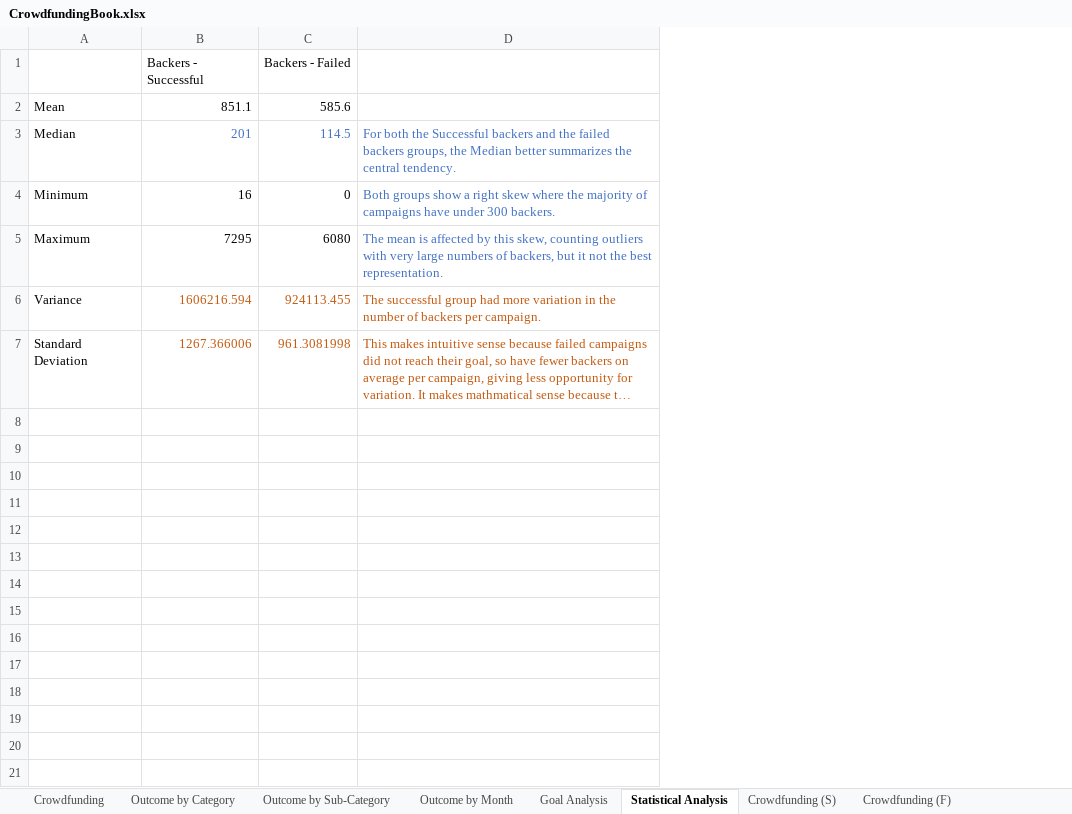
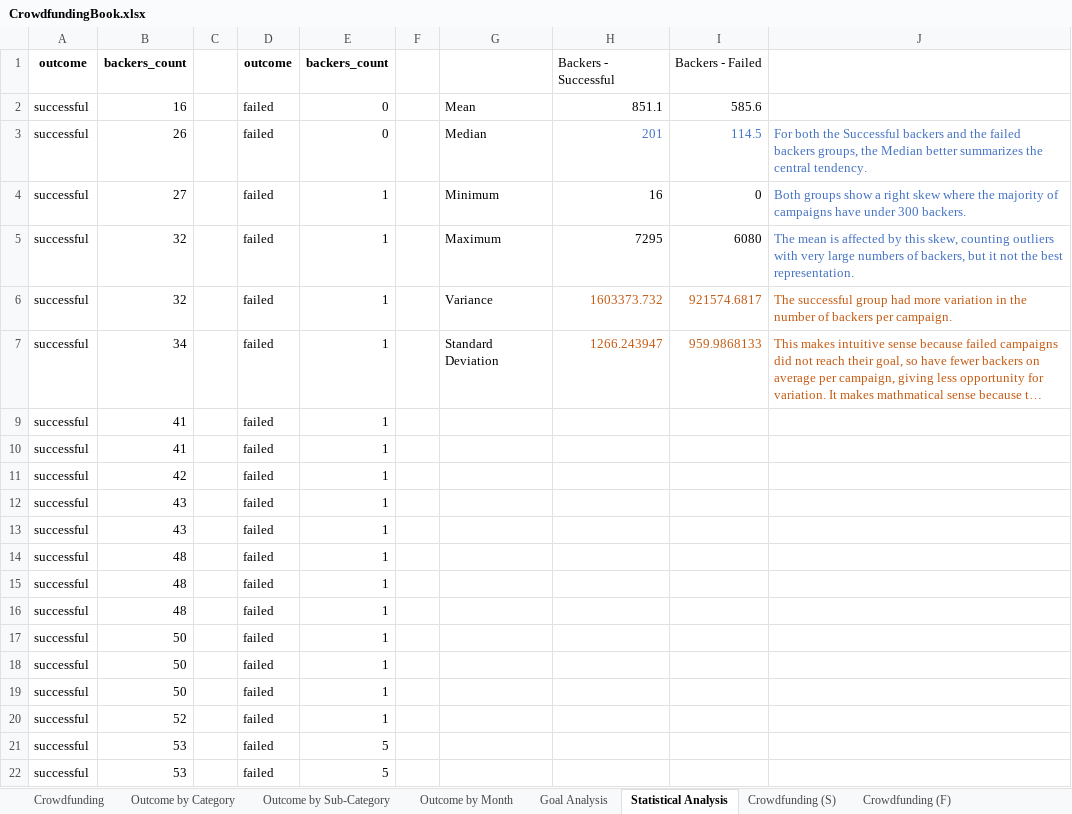
Before and after one commit to JessicaRBailey/Challenge_1, an Excel workbook: CrowdfundingBook.xlsx, sheet Statistical Analysis, drawn as a sheet; only a part is shown; long unchanged cells end in …; values as stored, in another font and other column widths than the file's, no borders; conditional formats not drawn; addresses are those after the commit; the diff covers the shown part only; the diff names each change by its address in the sheet, - before the commit and + after, or states it on an @@ line.

Commit message:
Add files via upload
Updated Crowdfunding challenge based on feedback.

```diff
--- a/CrowdfundingBook.xlsx (sheet Statistical Analysis)
+++ b/CrowdfundingBook.xlsx (sheet Statistical Analysis)
+column A, rows 1-7: outcome | successful | successful | successful | successful | successful | successful
+column B, rows 1-7: backers_count | 16 | 26 | 27 | 32 | 32 | 34
+column C, empty
+column D, rows 1-7: outcome | failed | failed | failed | failed | failed | failed
+column E, rows 1-7: backers_count | 0 | 0 | 1 | 1 | 1 | 1
+column F, empty
-H6: 1606216.594
+H6: 1603373.732
-I6: 924113.455
+I6: 921574.6817
-H7: 1267.366006
+H7: 1266.243947
-I7: 961.3081998
+I7: 959.9868133
+row 9: successful | 41 |  | failed | 1
+row 10: successful | 41 |  | failed | 1
+row 11: successful | 42 |  | failed | 1
+row 12: successful | 43 |  | failed | 1
+row 13: successful | 43 |  | failed | 1
+row 14: successful | 48 |  | failed | 1
+row 15: successful | 48 |  | failed | 1
+row 16: successful | 48 |  | failed | 1
+row 17: successful | 50 |  | failed | 1
+row 18: successful | 50 |  | failed | 1
+row 19: successful | 50 |  | failed | 1
+row 20: successful | 52 |  | failed | 1
+row 21: successful | 53 |  | failed | 5
+row 22: successful | 53 |  | failed | 5
```
Also changed, not shown: 544 added rows elsewhere in this sheet, sheet Outcome by Month, hidden cells, charts or pictures.
